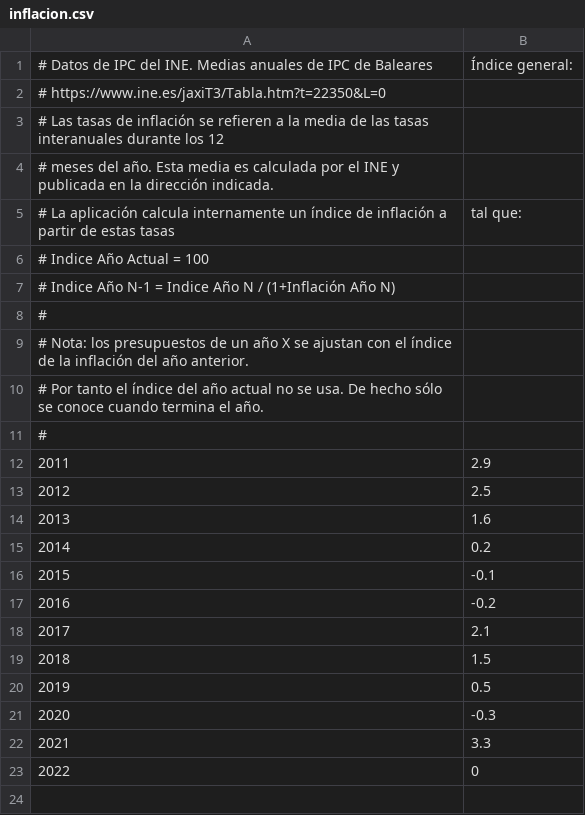
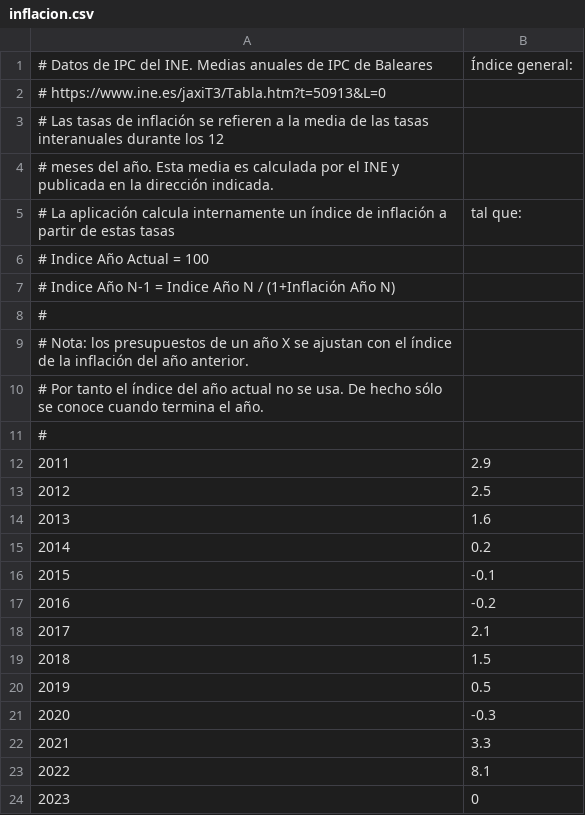
Before and after one commit to civio/presupuesto-menorca, a CSV file: data/inflacion.csv, drawn as a sheet; the diff names each change by its address in the sheet, - before the commit and + after, or states it on an @@ line.

```diff
--- a/data/inflacion.csv
+++ b/data/inflacion.csv
@@ column A renumbered from row 2 down @@
+row 23: 2022 | 8.1
```
Also changed, not shown: data/poblacion.csv.
